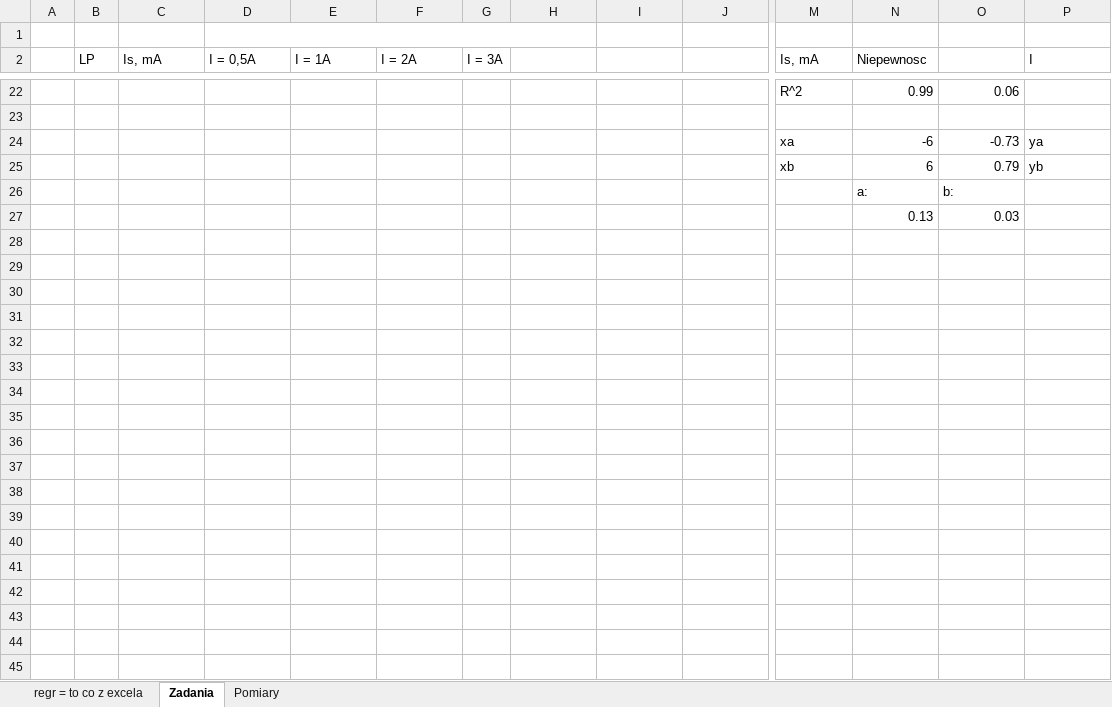
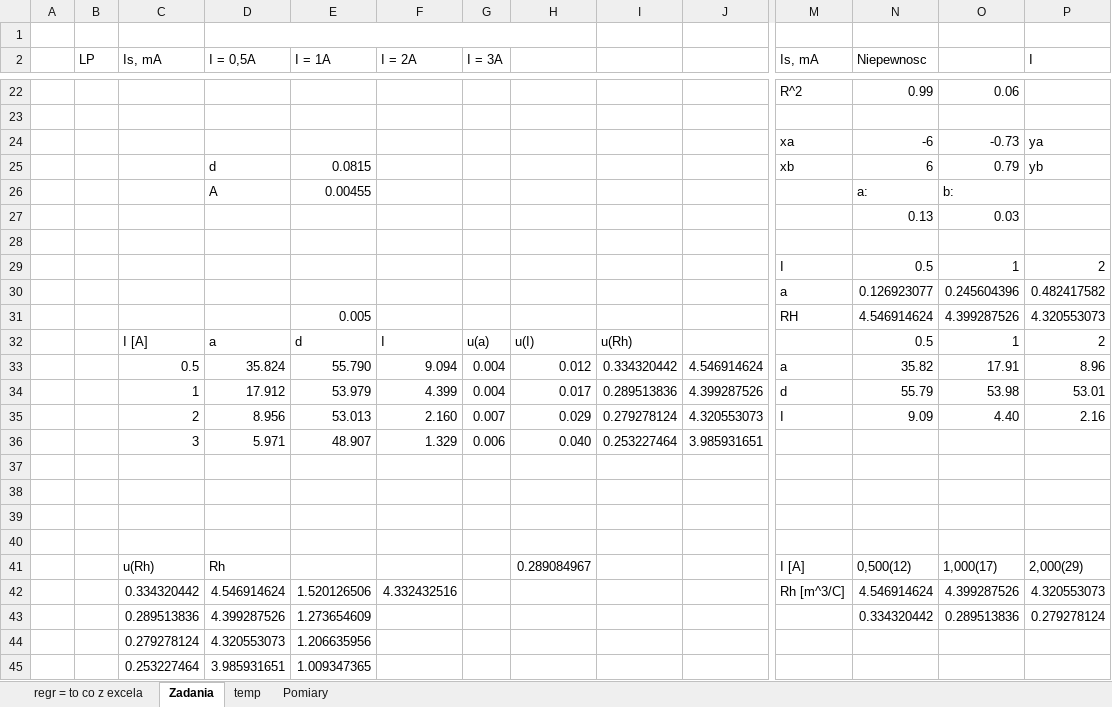
Before and after one commit to matex72/Fizyka-laby, an Excel workbook: 5/5 efekt halla.xlsx, sheet Zadania, drawn as a sheet; only a part is shown, gaps mark what is left out; values as stored, in another font and other column widths than the file's, no borders; charts and pictures not drawn; rows hold the shown columns only; the diff names each change by its address in the sheet, - before the commit and + after, or states it on an @@ line.

```diff
--- a/5/5 efekt halla.xlsx (sheet Zadania)
+++ b/5/5 efekt halla.xlsx (sheet Zadania)
+sheet tab: temp
-D25 (I = 0,5A): (empty)
+D25 (I = 0,5A): d
-E25 (I = 1A): (empty)
+E25 (I = 1A): 0.0815
-D26 (I = 0,5A): (empty)
+D26 (I = 0,5A): A
-E26 (I = 1A): (empty)
+E26 (I = 1A): 0.00455
+row 28: (empty)
+row 29:  |  |  |  |  |  |  |  |  |  | I | 0.5 | 1 | 2
+row 30:  |  |  |  |  |  |  |  |  |  | a | 0.126923077 | 0.245604396 | 0.482417582
+row 31:  |  |  |  | 0.005 |  |  |  |  |  | RH | 4.546914624 | 4.399287526 | 4.320553073
+row 32:  |  | I [A] | a | d | I | u(a) | u(I) | u(Rh) |  |  | 0.5 | 1 | 2
+row 33:  |  | 0.5 | 35.824 | 55.790 | 9.094 | 0.004 | 0.012 | 0.334320442 | 4.546914624 | a | 35.82 | 17.91 | 8.96
+row 34:  |  | 1 | 17.912 | 53.979 | 4.399 | 0.004 | 0.017 | 0.289513836 | 4.399287526 | d | 55.79 | 53.98 | 53.01
+row 35:  |  | 2 | 8.956 | 53.013 | 2.160 | 0.007 | 0.029 | 0.279278124 | 4.320553073 | I | 9.09 | 4.40 | 2.16
+row 36:  |  | 3 | 5.971 | 48.907 | 1.329 | 0.006 | 0.040 | 0.253227464 | 3.985931651
+row 37: (empty)
+row 38: (empty)
+row 39: (empty)
+row 40: (empty)
+row 41:  |  | u(Rh) | Rh |  |  |  | 0.289084967 |  |  | I [A] | 0,500(12) | 1,000(17) | 2,000(29)
+row 42:  |  | 0.334320442 | 4.546914624 | 1.520126506 | 4.332432516 |  |  |  |  | Rh [m^3/C] | 4.546914624 | 4.399287526 | 4.320553073
+row 43:  |  | 0.289513836 | 4.399287526 | 1.273654609 |  |  |  |  |  |  | 0.334320442 | 0.289513836 | 0.279278124
+row 44:  |  | 0.279278124 | 4.320553073 | 1.206635956
+row 45:  |  | 0.253227464 | 3.985931651 | 1.009347365
```
Also changed, not shown: sheet regr = to co z excela, charts or pictures, 2 other files.
